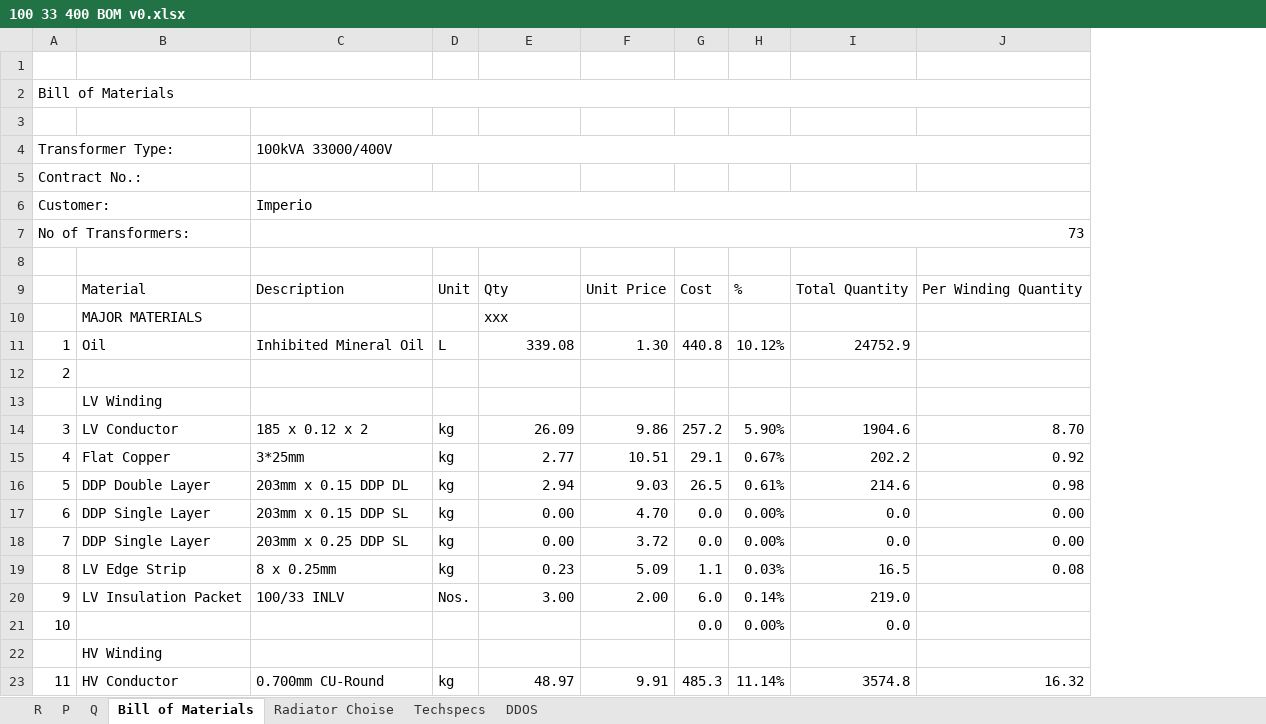
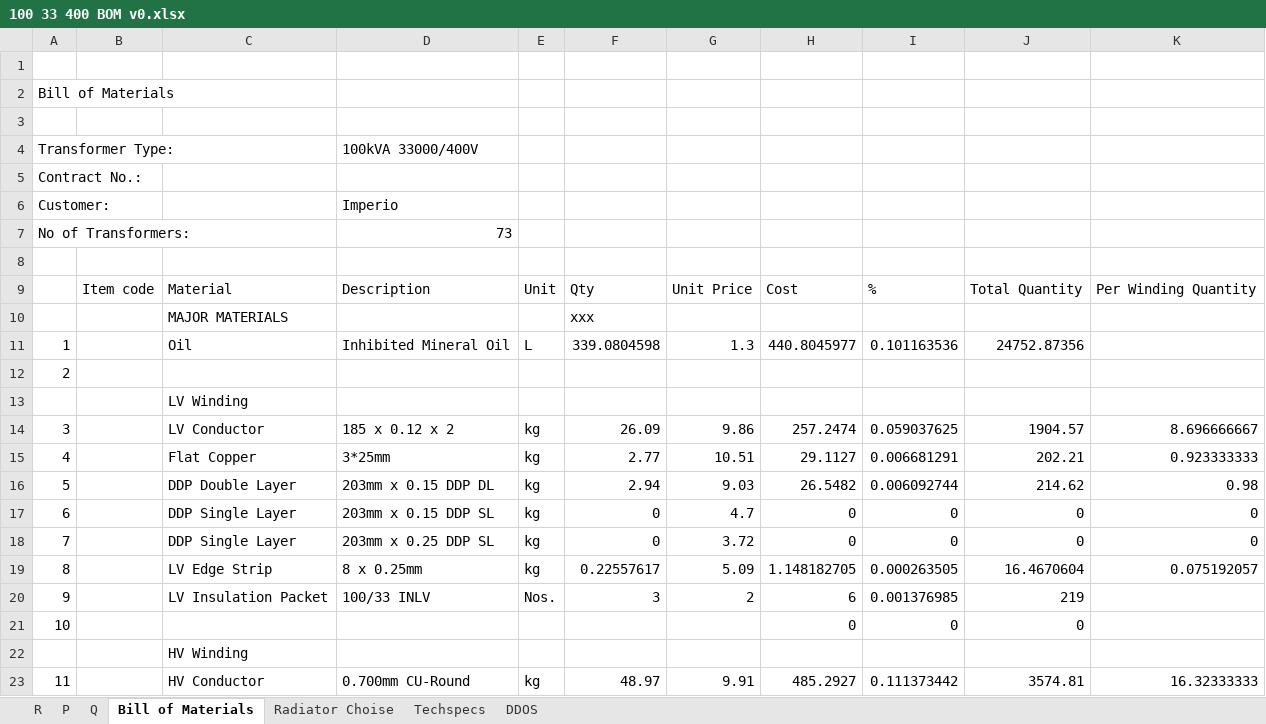
Before and after one commit to praworks/LTL, an Excel workbook: BOM Automation/100 33 400 BOM v0.xlsx, sheet Bill of Materials, drawn as a sheet; only a part is shown; values as stored, in another font and other column widths than the file's, no cell formats; removed rows and columns are numbered as before the commit, all else as after; the diff covers the shown part only; the diff names each change by its address in the sheet, - before the commit and + after, or states it on an @@ line.

Commit message:
kjkj

```diff
--- a/BOM Automation/100 33 400 BOM v0.xlsx (sheet Bill of Materials)
+++ b/BOM Automation/100 33 400 BOM v0.xlsx (sheet Bill of Materials)
+column B, row 9: Item code
-column G, rows 9-23: Cost |  | 440.8 |  |  | 257.2 | 29.1 | 26.5 | 0.0 | 0.0 | 1.1 | 6.0 | 0.0 |  | 485.3
-column H, rows 9-23: % |  | 10.12% |  |  | 5.90% | 0.67% | 0.61% | 0.00% | 0.00% | 0.03% | 0.14% | 0.00% |  | 11.14%
+column H, rows 9-23: Cost |  | 440.8045977 |  |  | 257.2474 | 29.1127 | 26.5482 | 0 | 0 | 1.148182705 | 6 | 0 |  | 485.2927
+column I, rows 9-23: % |  | 0.101163536 |  |  | 0.059037625 | 0.006681291 | 0.006092744 | 0 | 0 | 0.000263505 | 0.001376985 | 0 |  | 0.111373442
-column J, rows 9-23: Per Winding Quantity |  |  |  |  | 8.70 | 0.92 | 0.98 | 0.00 | 0.00 | 0.08 |  |  |  | 16.32
+column K, rows 9-23: Per Winding Quantity |  |  |  |  | 8.696666667 | 0.923333333 | 0.98 | 0 | 0 | 0.075192057 |  |  |  | 16.32333333
-A2:J2 merged
-A4:B4 merged
-C4:J4 merged
-A5:B5 merged
-A6:B6 merged
-C6:J6 merged
-A7:B7 merged
-C7:J7 merged
-F11: 339.08
+F11: 339.0804598
-G11: 1.30
+G11: 1.3
-J11: 24752.9
+J11: 24752.87356
-J14: 1904.6
+J14: 1904.57
-J15: 202.2
+J15: 202.21
-J16: 214.6
+J16: 214.62
-F17:F18: 0.00
+F17:F18: 0
-G17: 4.70
+G17: 4.7
-J17:J18: 0.0
+J17:J18: 0
-F19: 0.23
+F19: 0.22557617
-J19: 16.5
+J19: 16.4670604
-F20: 3.00
+F20: 3
-G20: 2.00
+G20: 2
-J20: 219.0
+J20: 219
-J21: 0.0
+J21: 0
-J23: 3574.8
+J23: 3574.81
```
Also changed, not shown: 91 edited cells and merged cells elsewhere in this sheet, sheet Techspecs, cell formats, formulas that keep their value.
